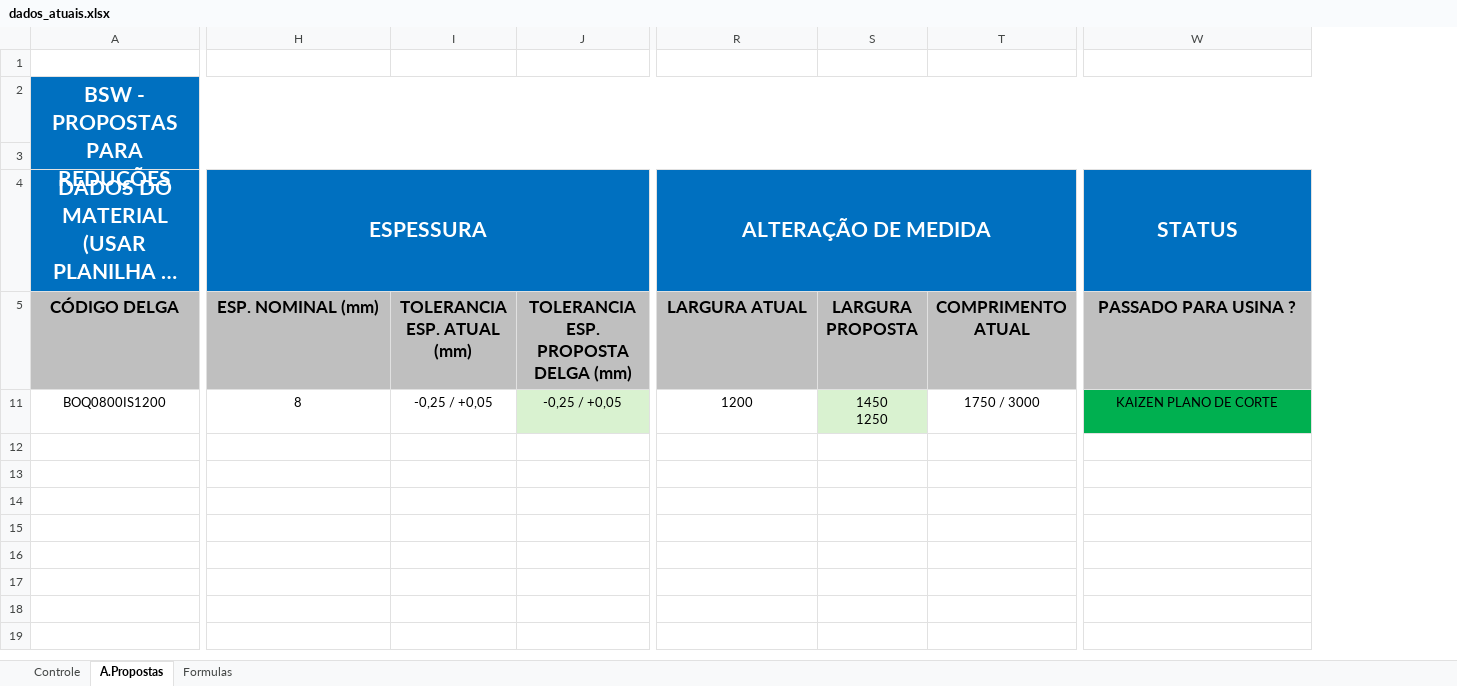
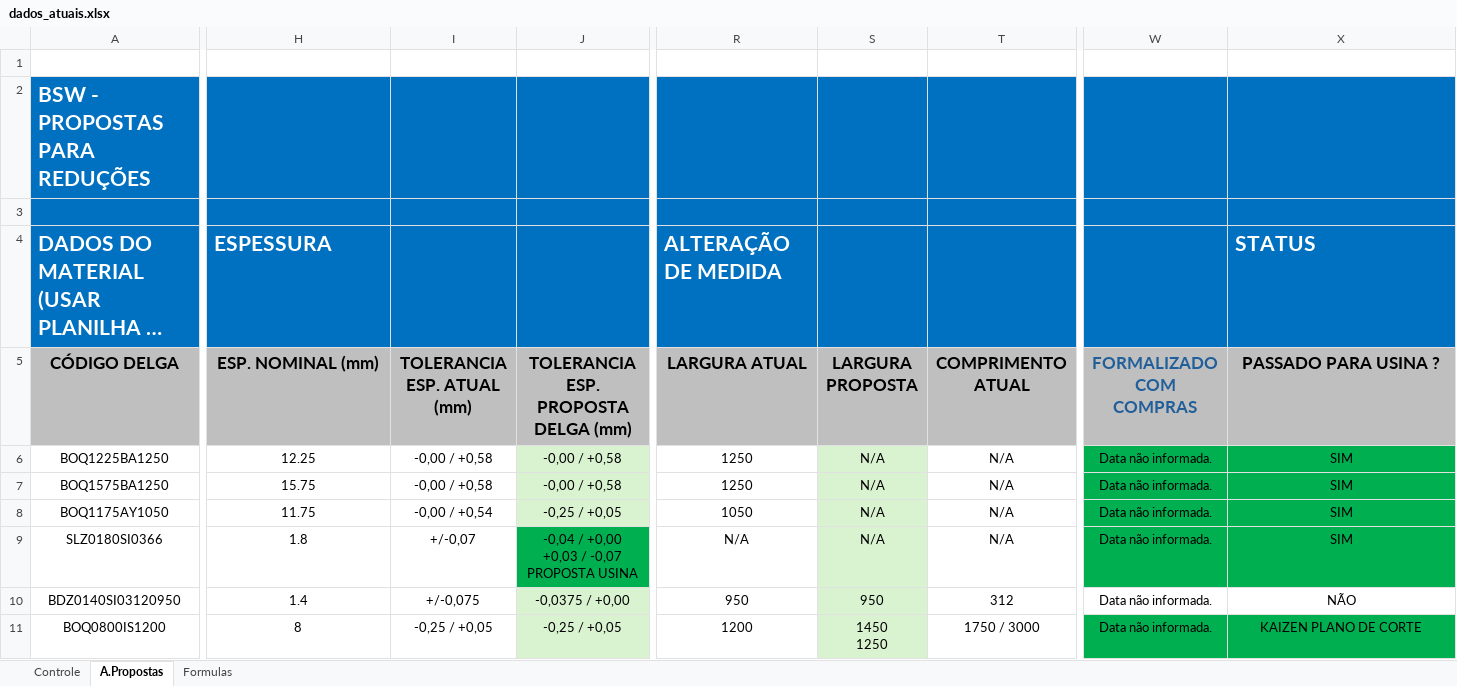
Before and after one commit to GabrielGustavoDeSouza/dashboard-bobinas, an Excel workbook: data/dados_atuais.xlsx, sheet A.Propostas, drawn as a sheet; only a part is shown, gaps mark what is left out; long unchanged cells end in …; values as stored, in another font and other column widths than the file's, no borders; conditional formats not drawn; removed rows and columns are numbered as before the commit, all else as after; rows hold the shown columns only; ↵ is a line break in a cell; the diff covers the shown part only; the diff names each change by its address in the sheet, - before the commit and + after, or states it on an @@ line.

Commit message:
Atualização de dados: Controle Resumo - Base BSW (45).xlsx (30/06/2026 15:08)

```diff
--- a/data/dados_atuais.xlsx (sheet A.Propostas)
+++ b/data/dados_atuais.xlsx (sheet A.Propostas)
+column W (FORMALIZADO COM COMPRAS), row 11: Data não informada.
-A2 alignment: center
+A2 alignment: left
-A2:AE3 merged
-A4 alignment: center
+A4 alignment: left
-A4:F4 merged
-H4 alignment: center
+H4 alignment: left
-H4:J4 merged
-R4 alignment: center
+R4 alignment: left
-R4:U4 merged
-X4 alignment: center
+X4 alignment: left
-W4:AE4 merged
+row 6: BOQ1225BA1250 | 12.25 | -0,00 / +0,58 | -0,00 / +0,58 | 1250 | N/A | N/A | Data não informada. | SIM
+row 7: BOQ1575BA1250 | 15.75 | -0,00 / +0,58 | -0,00 / +0,58 | 1250 | N/A | N/A | Data não informada. | SIM
+row 8: BOQ1175AY1050 | 11.75 | -0,00 / +0,54 | -0,25 / +0,05 | 1050 | N/A | N/A | Data não informada. | SIM
+row 9: SLZ0180SI0366 | 1.8 | +/-0,07 | -0,04 / +0,00 ↵ +0,03 / -0,07 PROPOSTA USINA | N/A | N/A | N/A | Data não informada. | SIM
+row 10: BDZ0140SI03120950 | 1.4 | +/-0,075 | -0,0375 / +0,00 | 950 | 950 | 312 | Data não informada. | NÃO
```
Also changed, not shown: 94 added rows elsewhere in this sheet.
